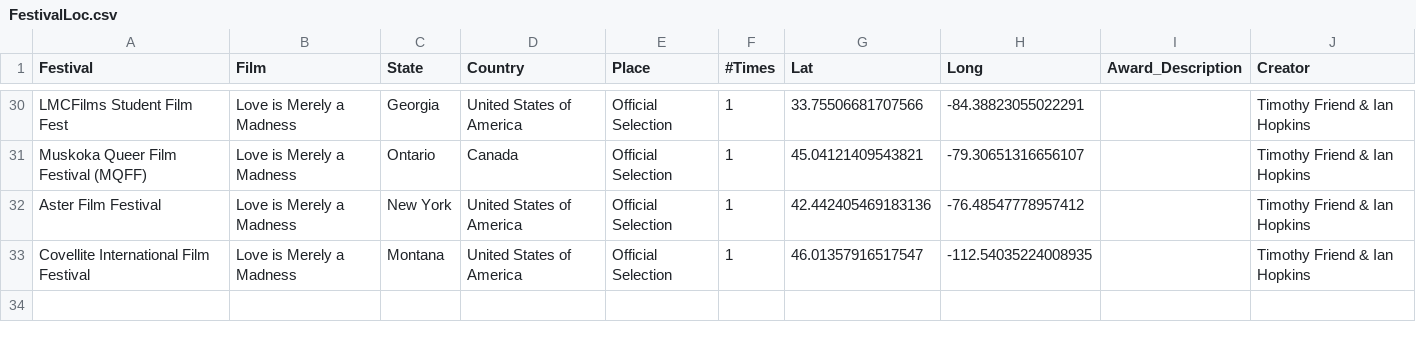
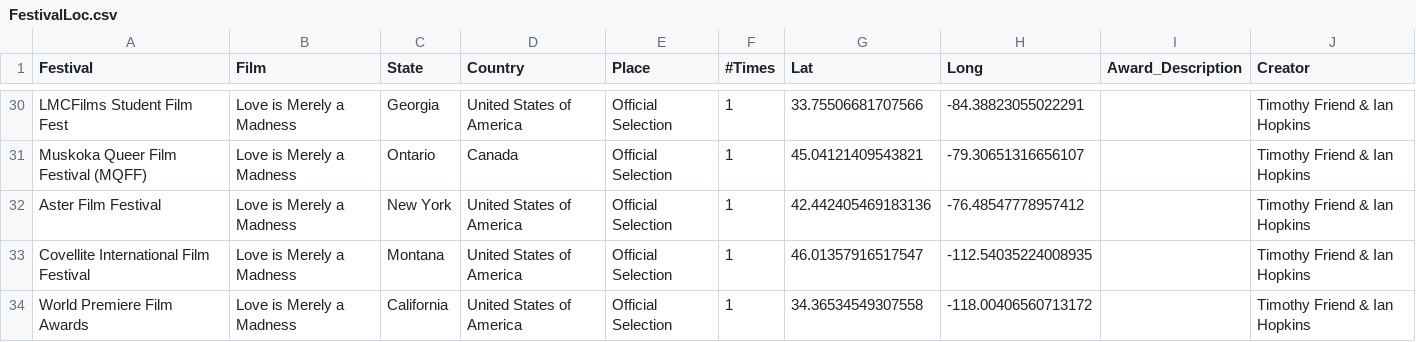
Before and after one commit to tfriend123/FestivalMap, a CSV file: Data/FestivalLoc.csv, drawn as a sheet; only a part is shown, gaps mark what is left out; the diff names each change by its address in the sheet, - before the commit and + after, or states it on an @@ line.

Commit message:
WPA Addition

```diff
--- a/Data/FestivalLoc.csv
+++ b/Data/FestivalLoc.csv
+row 34: World Premiere Film Awards | Love is Merely a Madness | California | United States of America | Official Selection | 1 | 34.36534549307558 | -118.00406560713172 |  | Timothy Friend & Ian Hopkins
```
